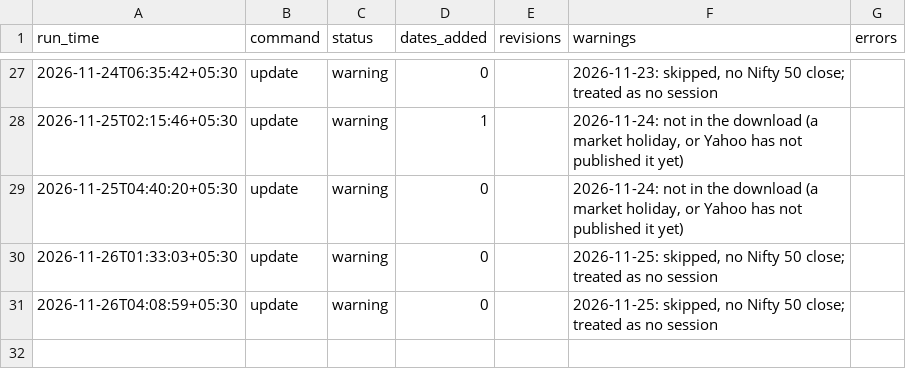
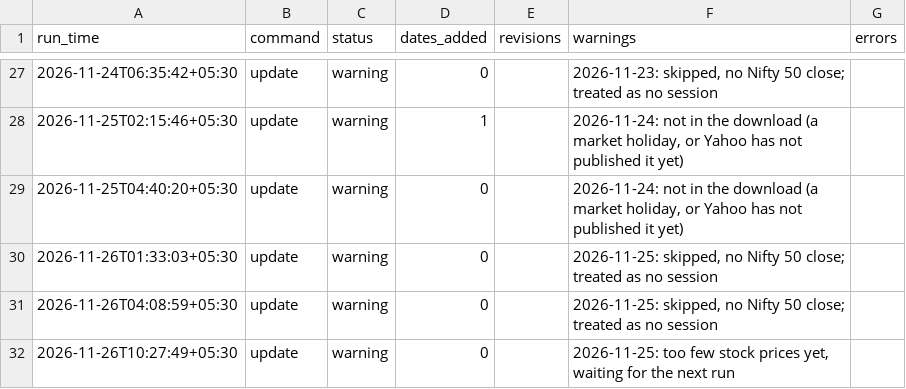
Before and after one commit to khatuaryan10-ops/nifty50-portfolio-risk-models, a CSV file: data/job_log.csv, drawn as a sheet; only a part is shown, gaps mark what is left out.

```diff
--- a/data/job_log.csv
+++ b/data/job_log.csv
@@ -31 +31,2 @@ run_time,command,status,dates_added,revisions,warnings,errors
 2026-11-26T04:08:59+05:30,update,warning,0,,"2026-11-25: skipped, no Nifty 50 close; treated as no session",
+2026-11-26T10:27:49+05:30,update,warning,0,,"2026-11-25: too few stock prices yet, waiting for the next run",
```
Also changed, not shown: data/prices_raw.csv.
